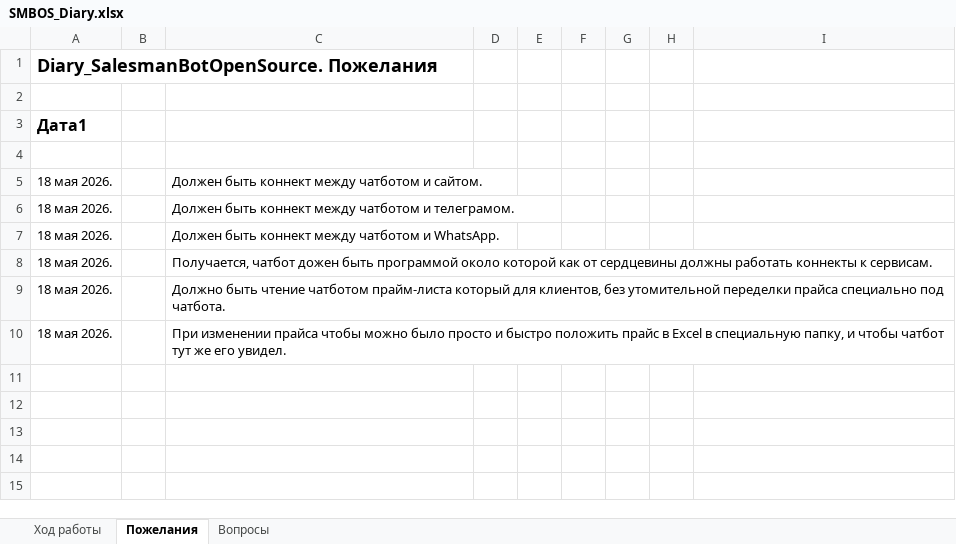
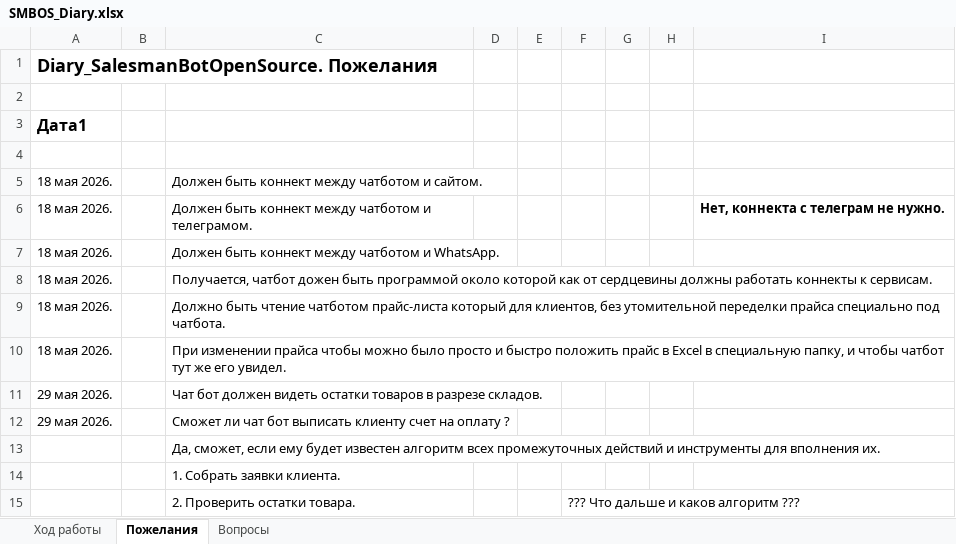
Before and after one commit to KursakovSA/SalesmanBotOpenSource, an Excel workbook: SMBOS_Diary.xlsx, sheet Пожелания, drawn as a sheet; values as stored, in another font and other column widths than the file's, no borders; the diff names each change by its address in the sheet, - before the commit and + after, or states it on an @@ line.

Commit message:
Add files via upload

```diff
--- a/SMBOS_Diary.xlsx (sheet Пожелания)
+++ b/SMBOS_Diary.xlsx (sheet Пожелания)
-I6: (empty)
+I6: Нет, коннекта с телеграм не нужно.
-C9: …чтение чатботом прайм-листа который для…
+C9: …чтение чатботом прайс-листа который для…
+row 11: 29 мая 2026. |  | Чат бот должен видеть остатки товаров в разрезе складов.
+row 12: 29 мая 2026. |  | Сможет ли чат бот выписать клиенту счет на оплату ?
+row 13:  |  | Да, сможет, если ему будет известен алгоритм всех промежуточных действий и инструменты для вполнения их.
+row 14:  |  | 1. Собрать заявки клиента.
+row 15:  |  | 2. Проверить остатки товара. |  |  | ??? Что дальше и каков алгоритм ???
```
Also changed, not shown: sheet Вопросы, sheet Ход работы.
